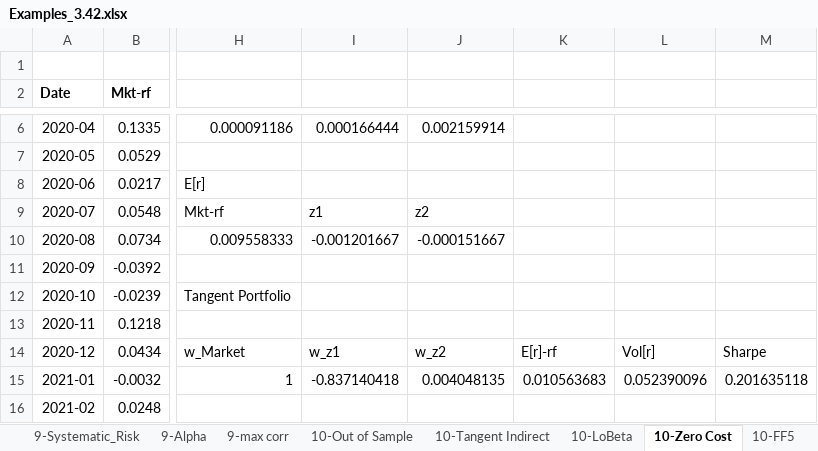
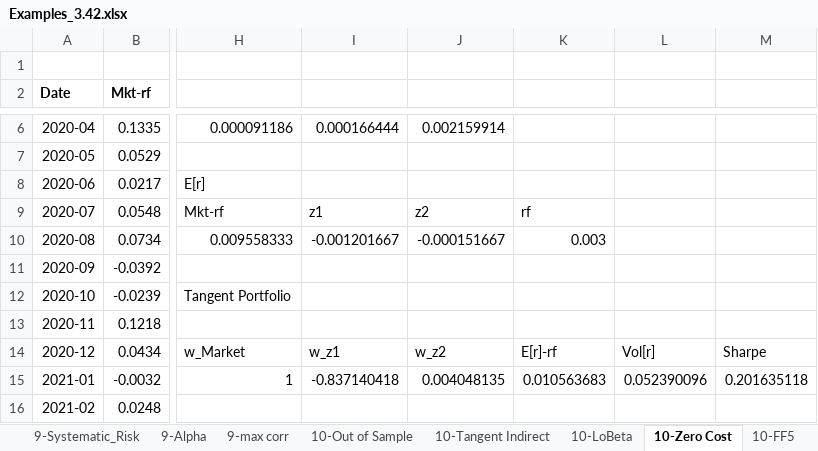
Before and after one commit to boyerb/Investments, an Excel workbook: Examples_3.42.xlsx, sheet 10-Zero Cost, drawn as a sheet; only a part is shown, gaps mark what is left out; values as stored, in another font and other column widths than the file's, no borders; 3 other sheets too large or unreadable and not compared; the diff names each change by its address in the sheet, - before the commit and + after, or states it on an @@ line.

Commit message:
Updates

```diff
--- a/Examples_3.42.xlsx (sheet 10-Zero Cost)
+++ b/Examples_3.42.xlsx (sheet 10-Zero Cost)
-K9: (empty)
+K9: rf
-K10: (empty)
+K10: 0.003
```
